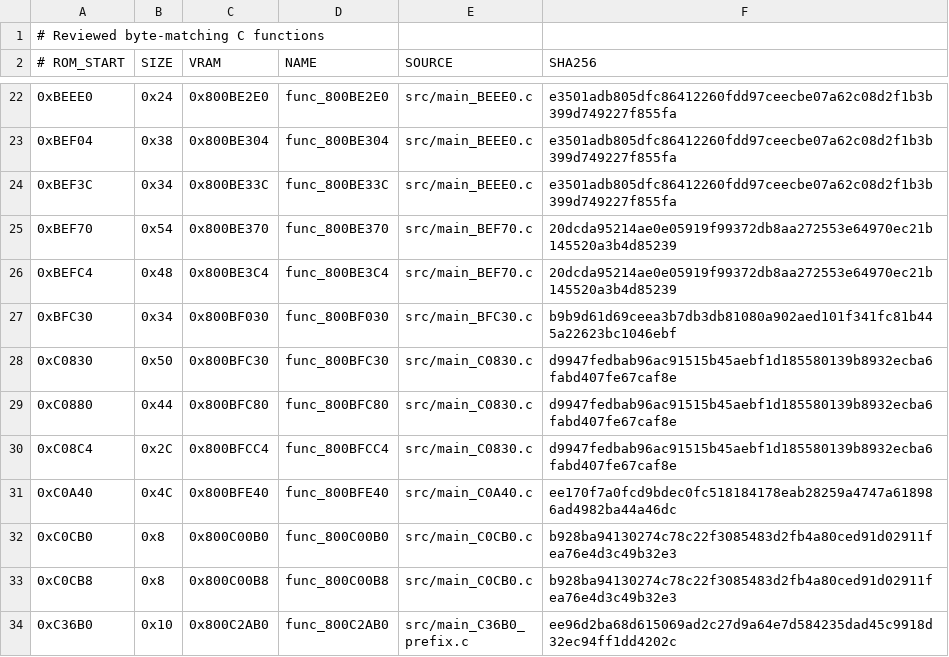
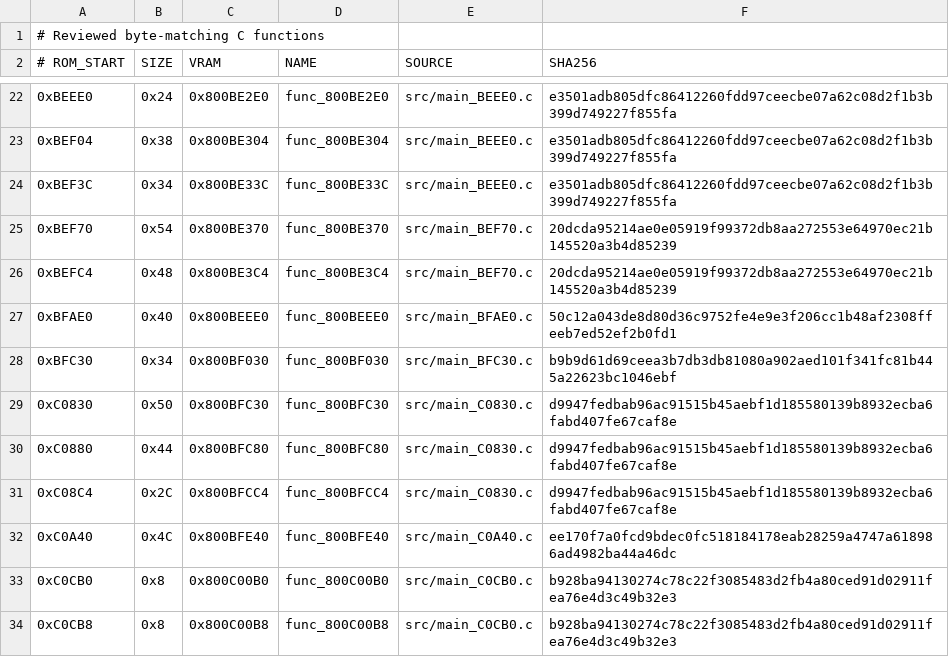
Before and after one commit to TheGh0stShip/Superman-64, a TSV file: config/us/matching_units.tsv, drawn as a sheet; only a part is shown, gaps mark what is left out; the shorter side is filled out with more unchanged rows.

Commit message:
Match singly linked list unlink helper

```diff
--- a/config/us/matching_units.tsv
+++ b/config/us/matching_units.tsv
@@ -26,2 +26,3 @@
 0xBEFC4	0x48	0x800BE3C4	func_800BE3C4	src/main_BEF70.c	20dcda95214ae0e05919f99372db8aa272553e64970ec21b145520a3b4d85239
+0xBFAE0	0x40	0x800BEEE0	func_800BEEE0	src/main_BFAE0.c	50c12a043de8d80d36c9752fe4e9e3f206cc1b48af2308ffeeb7ed52ef2b0fd1
 0xBFC30	0x34	0x800BF030	func_800BF030	src/main_BFC30.c	b9b9d61d69ceea3b7db3db81080a902aed101f341fc81b445a22623bc1046ebf
```
Also changed, not shown: config/us/functions.tsv, 6 other files.
